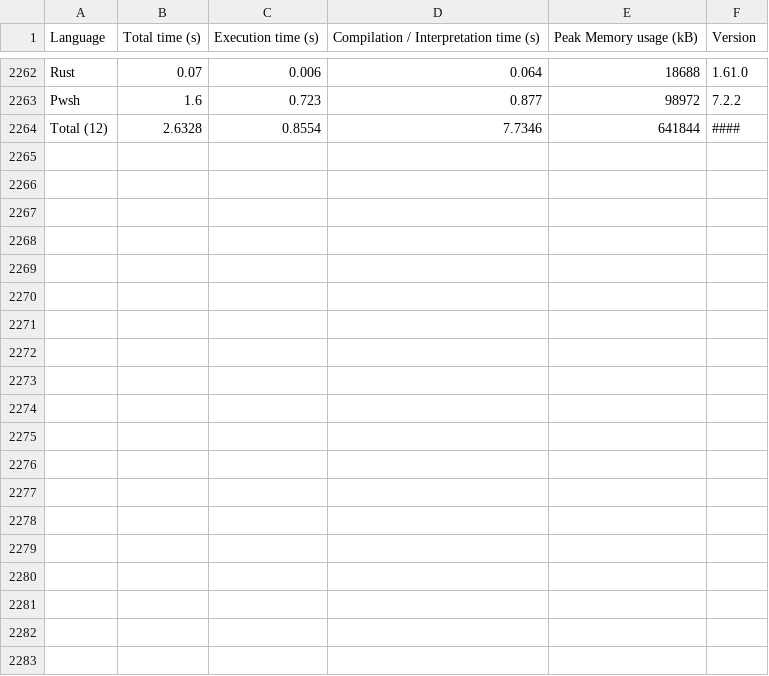
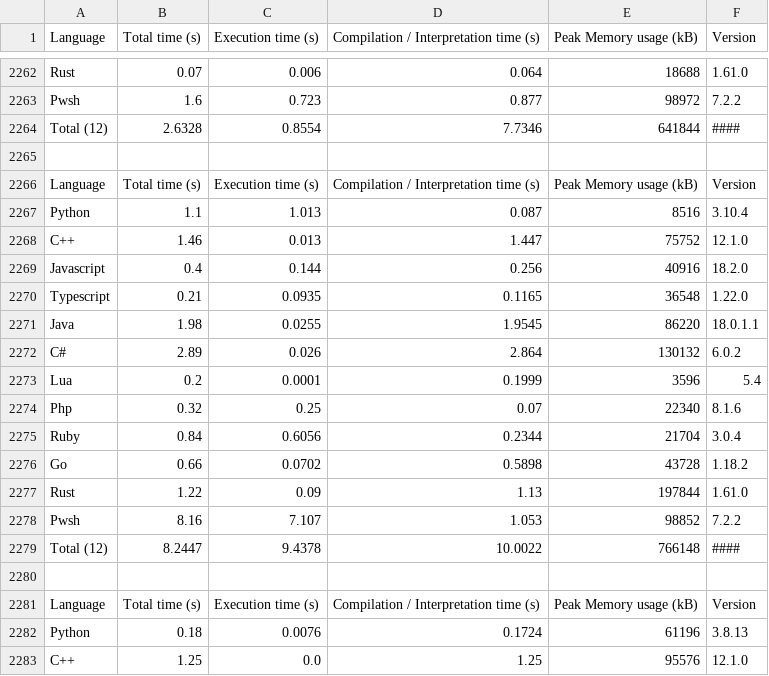
Before and after one commit to lucascompython/speed-comparison, a CSV file: results/results.csv, drawn as a sheet; only a part is shown, gaps mark what is left out; the diff covers the shown part only; the diff names each change by its address in the sheet, - before the commit and + after, or states it on an @@ line.

```diff
--- a/results/results.csv
+++ b/results/results.csv
+row 2265: (empty)
+row 2266: Language | Total time (s) | Execution time (s) | Compilation / Interpretation time (s) | Peak Memory usage (kB) | Version
+row 2267: Python | 1.1 | 1.013 | 0.087 | 8516 | 3.10.4
+row 2268: C++ | 1.46 | 0.013 | 1.447 | 75752 | 12.1.0
+row 2269: Javascript | 0.4 | 0.144 | 0.256 | 40916 | 18.2.0
+row 2270: Typescript | 0.21 | 0.0935 | 0.1165 | 36548 | 1.22.0
+row 2271: Java | 1.98 | 0.0255 | 1.9545 | 86220 | 18.0.1.1
+row 2272: C# | 2.89 | 0.026 | 2.864 | 130132 | 6.0.2
+row 2273: Lua | 0.2 | 0.0001 | 0.1999 | 3596 | 5.4
+row 2274: Php | 0.32 | 0.25 | 0.07 | 22340 | 8.1.6
+row 2275: Ruby | 0.84 | 0.6056 | 0.2344 | 21704 | 3.0.4
+row 2276: Go | 0.66 | 0.0702 | 0.5898 | 43728 | 1.18.2
+row 2277: Rust | 1.22 | 0.09 | 1.13 | 197844 | 1.61.0
+row 2278: Pwsh | 8.16 | 7.107 | 1.053 | 98852 | 7.2.2
+row 2279: Total (12) | 8.2447 | 9.4378 | 10.0022 | 766148 | ####
+row 2280: (empty)
+row 2281: Language | Total time (s) | Execution time (s) | Compilation / Interpretation time (s) | Peak Memory usage (kB) | Version
+row 2282: Python | 0.18 | 0.0076 | 0.1724 | 61196 | 3.8.13
+row 2283: C++ | 1.25 | 0.0 | 1.25 | 95576 | 12.1.0
```
Also changed, not shown: 11 added rows elsewhere in this file, 2 other files.
